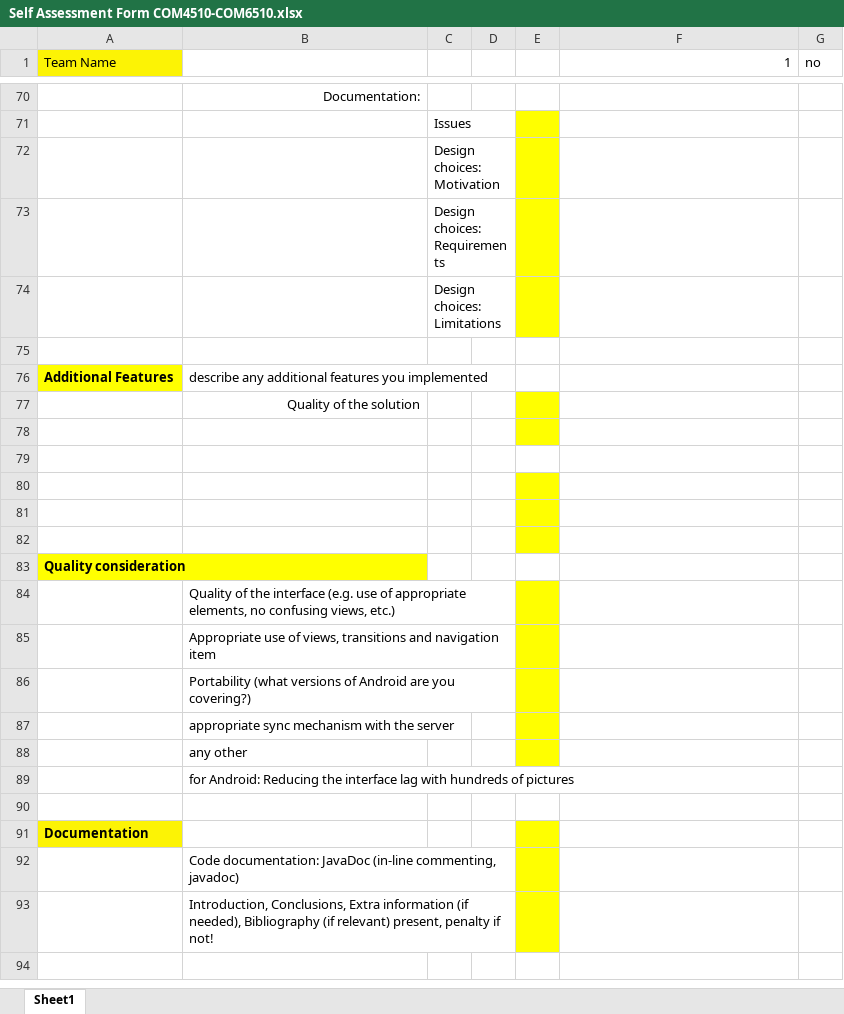
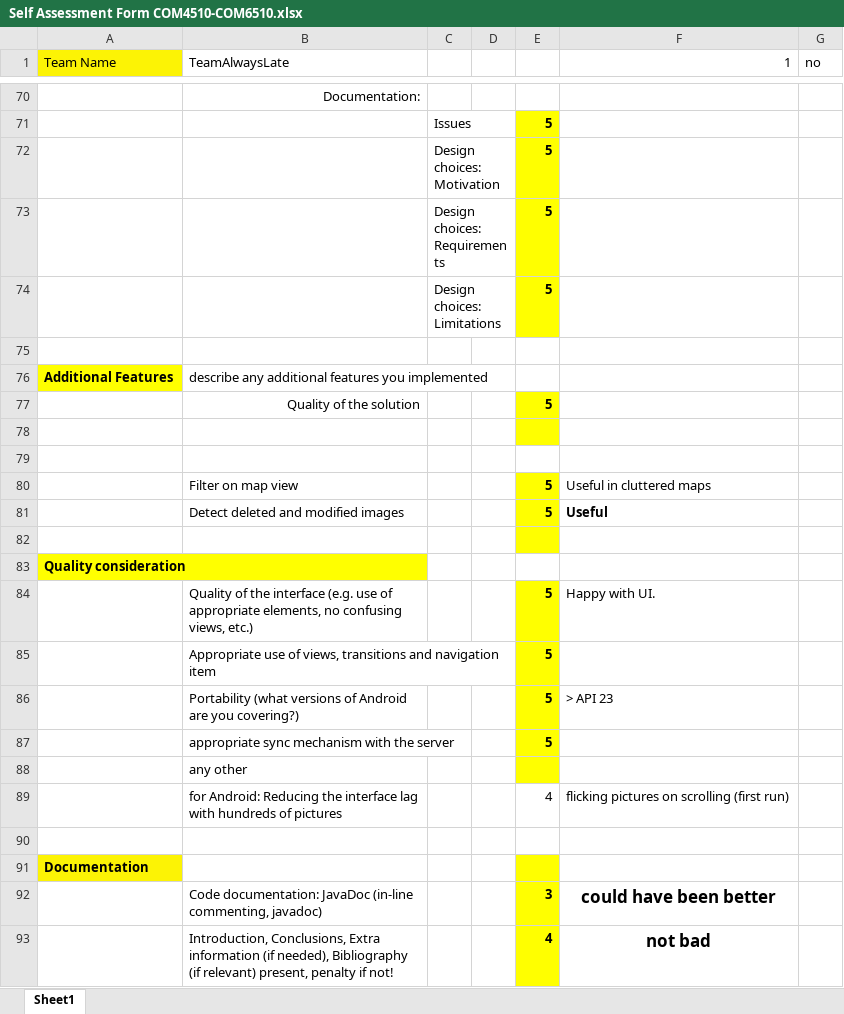
Before and after one commit to TheHereticDruid/com6510-mobile-devices-final-assignment, an Excel workbook: Self Assessment Form COM4510-COM6510.xlsx, sheet Sheet1, drawn as a sheet; only a part is shown, gaps mark what is left out; values as stored, in another font and other column widths than the file's, no borders; removed rows and columns are numbered as before the commit, all else as after; the diff covers the shown part only; the diff names each change by its address in the sheet, - before the commit and + after, or states it on an @@ line.

```diff
--- a/Self Assessment Form COM4510-COM6510.xlsx (sheet Sheet1)
+++ b/Self Assessment Form COM4510-COM6510.xlsx (sheet Sheet1)
-B1: (empty)
+B1: TeamAlwaysLate
-E71:E74: (empty)
+E71:E74: 5
-E77: (empty)
+E77: 5
-row 80: (empty)
+row 80:  | Filter on map view |  |  | 5 | Useful in cluttered maps
-row 81: (empty)
+row 81:  | Detect deleted and modified images |  |  | 5 | Useful
-row 84:  | Quality of the interface (e.g. use of appropriate elements, no confusing views, etc.)
-row 85:  | Appropriate use of views, transitions and navigation item
-row 86:  | Portability (what versions of Android are you covering?)
-row 87:  | appropriate sync mechanism with the server
+row 84:  | Quality of the interface (e.g. use of appropriate elements, no confusing views, etc.) |  |  | 5 | Happy with UI.
+row 85:  | Appropriate use of views, transitions and navigation item |  |  | 5
+row 86:  | Portability (what versions of Android are you covering?) |  |  | 5 | > API 23
+row 87:  | appropriate sync mechanism with the server |  |  | 5
-row 89:  | for Android: Reducing the interface lag with hundreds of pictures
+row 89:  | for Android: Reducing the interface lag with hundreds of pictures |  |  | 4 | flicking pictures on scrolling (first run)
-row 92:  | Code documentation: JavaDoc (in-line commenting, javadoc)
-row 93:  | Introduction, Conclusions, Extra information (if needed), Bibliography (if relevant) present, penalty if not!
+row 92:  | Code documentation: JavaDoc (in-line commenting, javadoc) |  |  | 3 | could have been better
+row 93:  | Introduction, Conclusions, Extra information (if needed), Bibliography (if relevant) present, penalty if not! |  |  | 4 | not bad
```
Also changed, not shown: 23 added rows, 23 removed rows, 1 moved row, 24 edited cells and cell formats elsewhere in this sheet.
